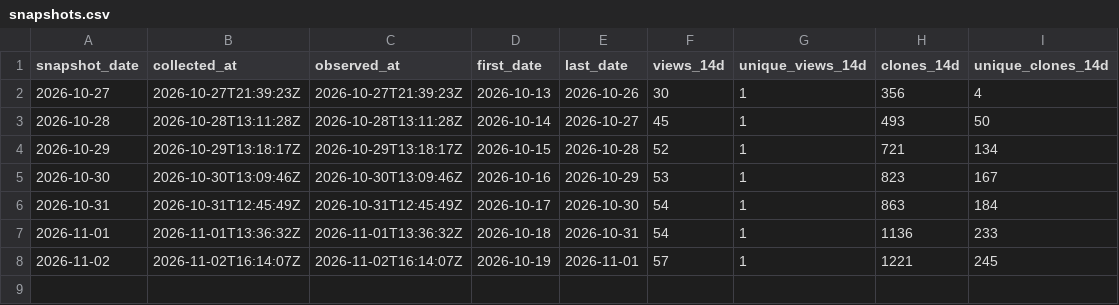
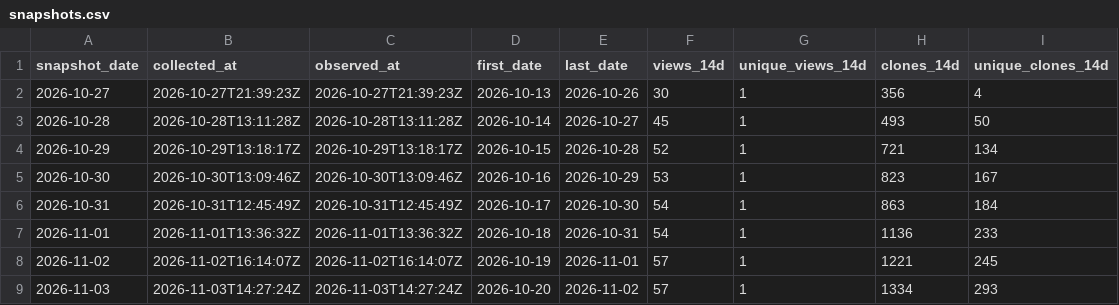
Before and after one commit to danielep71/K-CVA, a CSV file: data/snapshots.csv, drawn as a sheet; the diff names each change by its address in the sheet, - before the commit and + after, or states it on an @@ line.

```diff
--- a/data/snapshots.csv
+++ b/data/snapshots.csv
+row 9: 2026-11-03 | 2026-11-03T14:27:24Z | 2026-11-03T14:27:24Z | 2026-10-20 | 2026-11-02 | 57 | 1 | 1334 | 293
```
Also changed, not shown: data/daily.csv.
